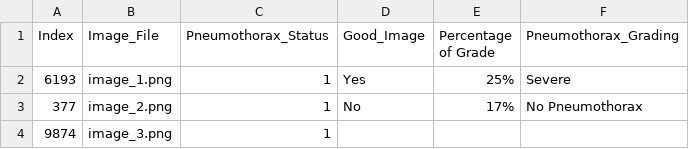
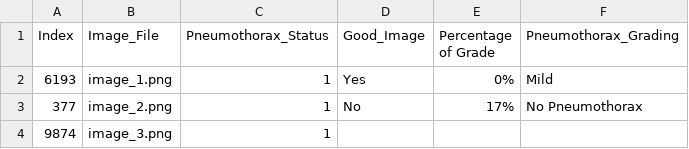
Before and after one commit to Abdullahshade/Misapplication, a CSV file: Filtered_Table.csv, drawn as a sheet; only a part is shown.

Commit message:
Update metadata with pneumothorax grading

```diff
--- a/Filtered_Table.csv
+++ b/Filtered_Table.csv
@@ -1,3 +1,3 @@
 Index,Image_File,Pneumothorax_Status,Good_Image,Percentage of Grade,Pneumothorax_Grading
-6193,image_1.png,1,Yes,25%,Severe
+6193,image_1.png,1,Yes,0%,Mild
 377,image_2.png,1,No,17%,No Pneumothorax
```
